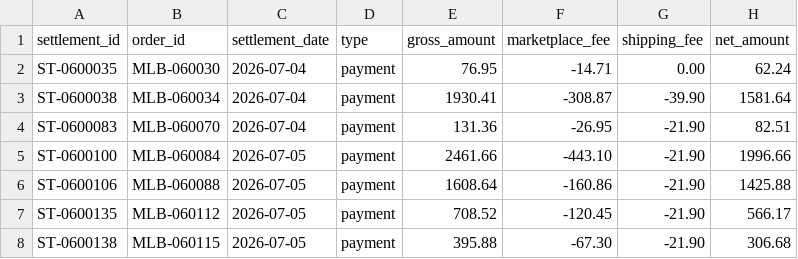
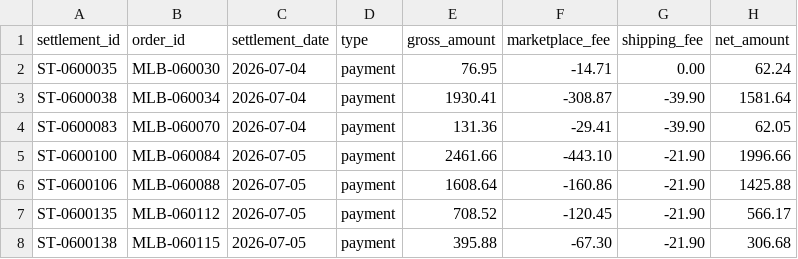
Before and after one commit to LeoCorreaa/settlement-reconciler, a CSV file: cases/case_06/settlement.csv, drawn as a sheet; only a part is shown.

```diff
--- a/cases/case_06/settlement.csv
+++ b/cases/case_06/settlement.csv
@@ -3,3 +3,3 @@ ST-0600035,MLB-060030,2026-07-04,payment,76.95,-14.71,0.00,62.24
 ST-0600038,MLB-060034,2026-07-04,payment,1930.41,-308.87,-39.90,1581.64
-ST-0600083,MLB-060070,2026-07-04,payment,131.36,-26.95,-21.90,82.51
+ST-0600083,MLB-060070,2026-07-04,payment,131.36,-29.41,-39.90,62.05
 ST-0600100,MLB-060084,2026-07-05,payment,2461.66,-443.10,-21.90,1996.66
```
Also changed, not shown: cases/case_08/settlement.csv, cases/case_09/settlement.csv, 29 other files.
